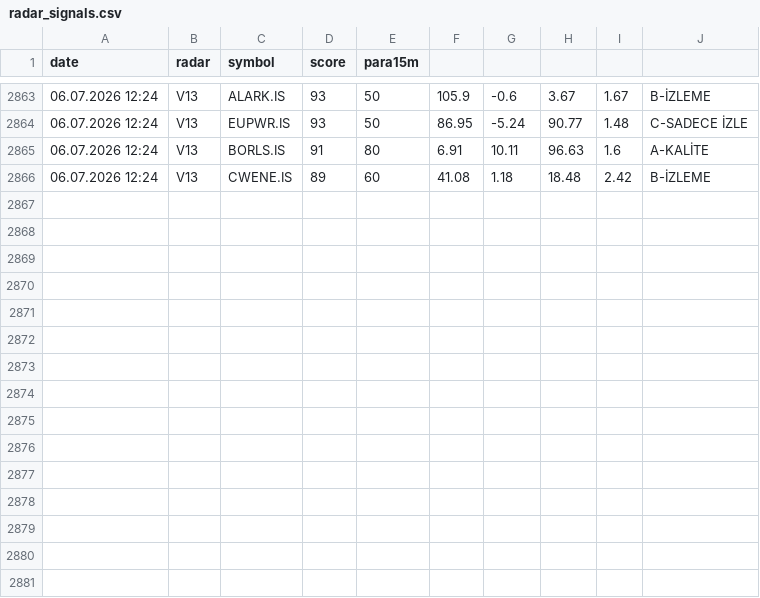
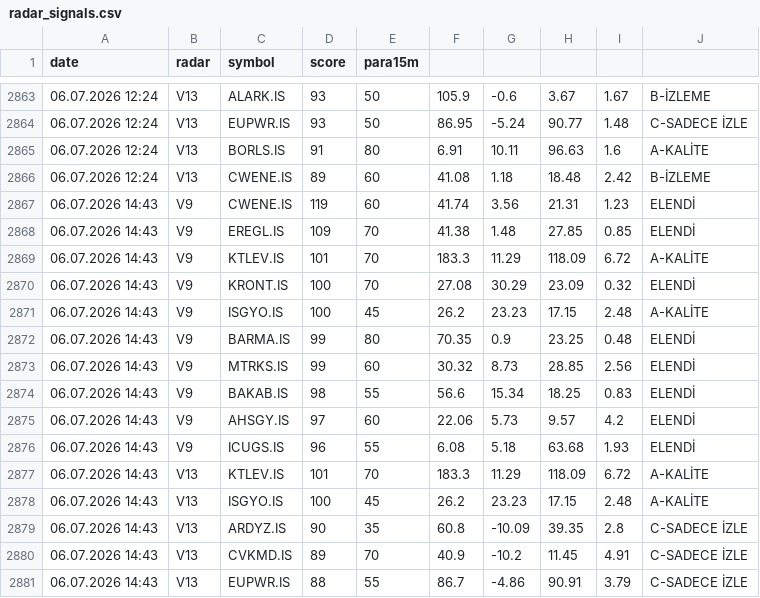
Before and after one commit to gokhan-bist-radar/gokhan-bist-radar, a CSV file: radar_signals.csv, drawn as a sheet; only a part is shown, gaps mark what is left out.

```diff
--- a/radar_signals.csv
+++ b/radar_signals.csv
@@ -2866 +2866,16 @@ date,radar,symbol,score,para15m
 06.07.2026 12:24,V13,CWENE.IS,89,60,41.08,1.18,18.48,2.42,B-İZLEME
+06.07.2026 14:43,V9,CWENE.IS,119,60,41.74,3.56,21.31,1.23,ELENDİ
+06.07.2026 14:43,V9,EREGL.IS,109,70,41.38,1.48,27.85,0.85,ELENDİ
+06.07.2026 14:43,V9,KTLEV.IS,101,70,183.3,11.29,118.09,6.72,A-KALİTE
+06.07.2026 14:43,V9,KRONT.IS,100,70,27.08,30.29,23.09,0.32,ELENDİ
+06.07.2026 14:43,V9,ISGYO.IS,100,45,26.2,23.23,17.15,2.48,A-KALİTE
+06.07.2026 14:43,V9,BARMA.IS,99,80,70.35,0.9,23.25,0.48,ELENDİ
+06.07.2026 14:43,V9,MTRKS.IS,99,60,30.32,8.73,28.85,2.56,ELENDİ
+06.07.2026 14:43,V9,BAKAB.IS,98,55,56.6,15.34,18.25,0.83,ELENDİ
+06.07.2026 14:43,V9,AHSGY.IS,97,60,22.06,5.73,9.57,4.2,ELENDİ
+06.07.2026 14:43,V9,ICUGS.IS,96,55,6.08,5.18,63.68,1.93,ELENDİ
+06.07.2026 14:43,V13,KTLEV.IS,101,70,183.3,11.29,118.09,6.72,A-KALİTE
+06.07.2026 14:43,V13,ISGYO.IS,100,45,26.2,23.23,17.15,2.48,A-KALİTE
+06.07.2026 14:43,V13,ARDYZ.IS,90,35,60.8,-10.09,39.35,2.8,C-SADECE İZLE
+06.07.2026 14:43,V13,CVKMD.IS,89,70,40.9,-10.2,11.45,4.91,C-SADECE İZLE
+06.07.2026 14:43,V13,EUPWR.IS,88,55,86.7,-4.86,90.91,3.79,C-SADECE İZLE
```
Also changed, not shown: radar_memory.csv, radar_performance.csv.
